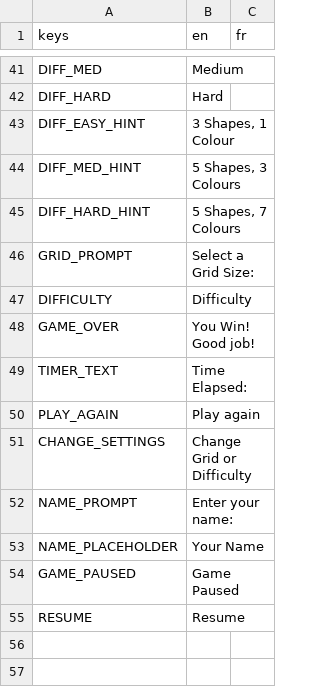
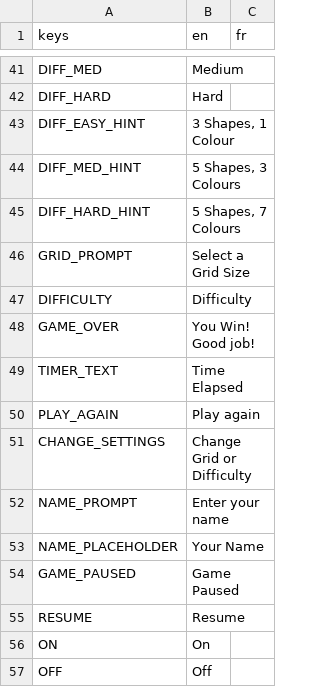
Before and after one commit to KapFlagon/Memory-Fun, a CSV file: assets/internationalization/MemoryFun_Internationalization.csv, drawn as a sheet; only a part is shown, gaps mark what is left out; the diff covers the shown part only.

```diff
--- a/assets/internationalization/MemoryFun_Internationalization.csv
+++ b/assets/internationalization/MemoryFun_Internationalization.csv
@@ -45,9 +45,9 @@ DIFF_MED_HINT,"5 Shapes, 3 Colours",
 DIFF_HARD_HINT,"5 Shapes, 7 Colours",
-GRID_PROMPT,Select a Grid Size:,
+GRID_PROMPT,Select a Grid Size,
 DIFFICULTY,Difficulty,
 GAME_OVER,You Win! Good job! ,
-TIMER_TEXT,Time Elapsed: ,
+TIMER_TEXT,Time Elapsed,
 PLAY_AGAIN,Play again,
 CHANGE_SETTINGS,Change Grid or Difficulty,
-NAME_PROMPT,Enter your name:,
+NAME_PROMPT,Enter your name,
 NAME_PLACEHOLDER,Your Name,
@@ -55 +55,3 @@ GAME_PAUSED,Game Paused,
 RESUME,Resume,
+ON,On,
+OFF,Off,
```
Also changed, not shown: 15 edited cells elsewhere in this file, 6 other files.
